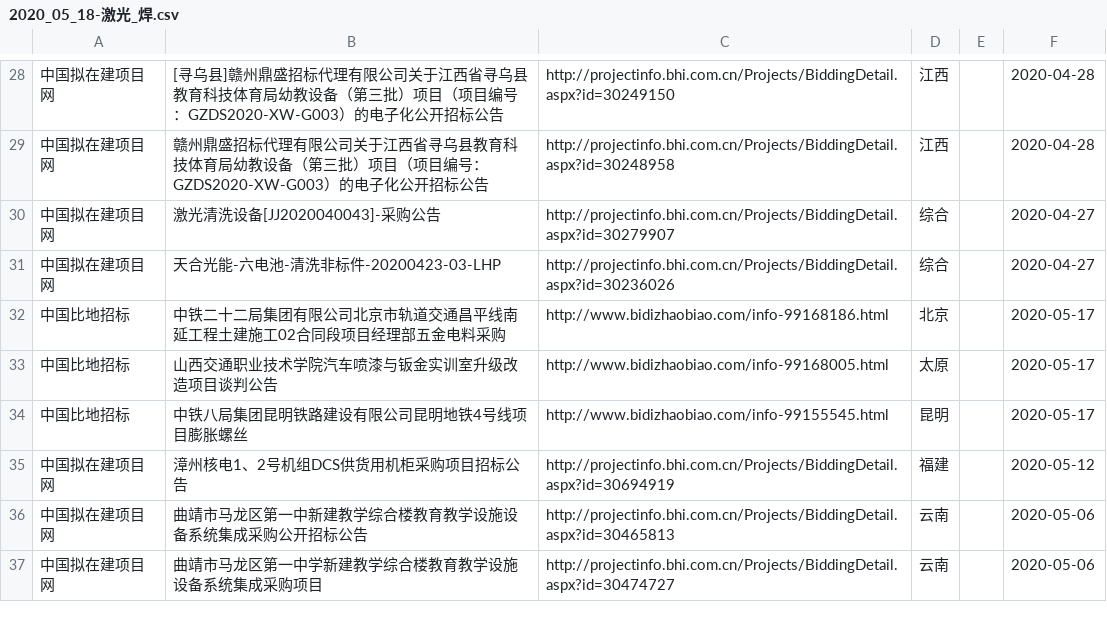
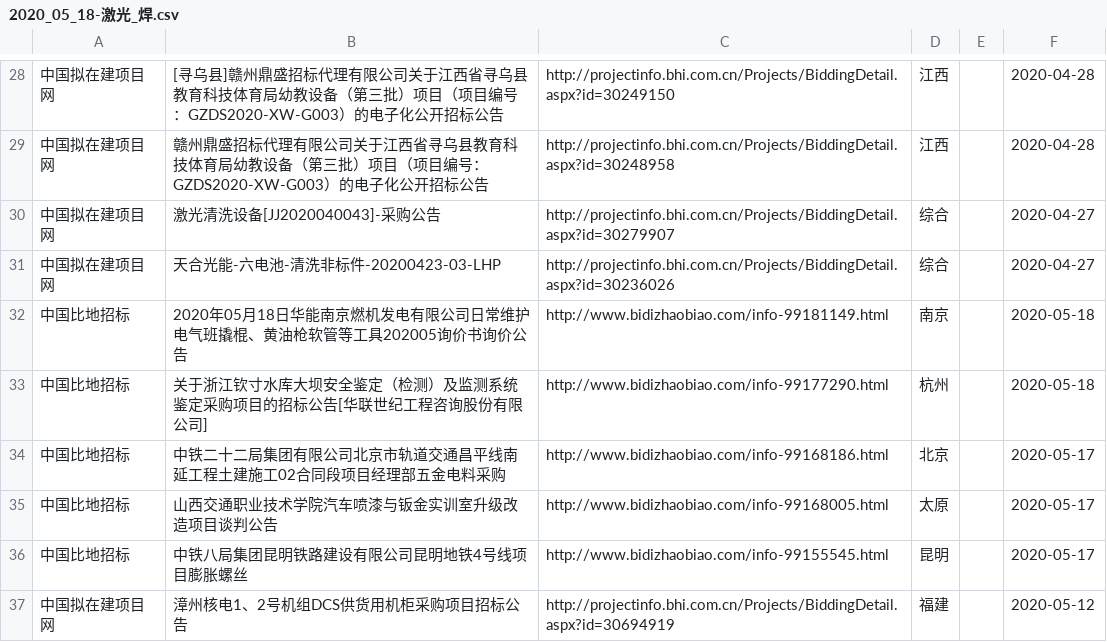
Before and after one commit to aa88kk/zhaobiao, a CSV file: csv/2020_05/2020_05_18/2020_05_18-激光_焊.csv, drawn as a sheet; only a part is shown, gaps mark what is left out; the shorter side is filled out with more unchanged rows.

```diff
--- a/csv/2020_05/2020_05_18/2020_05_18-激光_焊.csv
+++ b/csv/2020_05/2020_05_18/2020_05_18-激光_焊.csv
@@ -31,2 +31,4 @@
 中国拟在建项目网	天合光能-六电池-清洗非标件-20200423-03-LHP	http://projectinfo.bhi.com.cn/Projects/BiddingDetail.aspx?id=30236026	综合		2020-04-27
+中国比地招标	2020年05月18日华能南京燃机发电有限公司日常维护电气班撬棍、黄油枪软管等工具202005询价书询价公告	http://www.bidizhaobiao.com/info-99181149.html	南京		2020-05-18
+中国比地招标	关于浙江钦寸水库大坝安全鉴定（检测）及监测系统鉴定采购项目的招标公告[华联世纪工程咨询股份有限公司]	http://www.bidizhaobiao.com/info-99177290.html	杭州		2020-05-18
 中国比地招标	中铁二十二局集团有限公司北京市轨道交通昌平线南延工程土建施工02合同段项目经理部五金电料采购	http://www.bidizhaobiao.com/info-99168186.html	北京		2020-05-17
```
Also changed, not shown: csv/2020_05/2020_05_18/2020_05_18-激光_打标.csv, csv/2020_05/2020_05_18/2020_05_18-激光_雕刻.csv, 22 other files.
